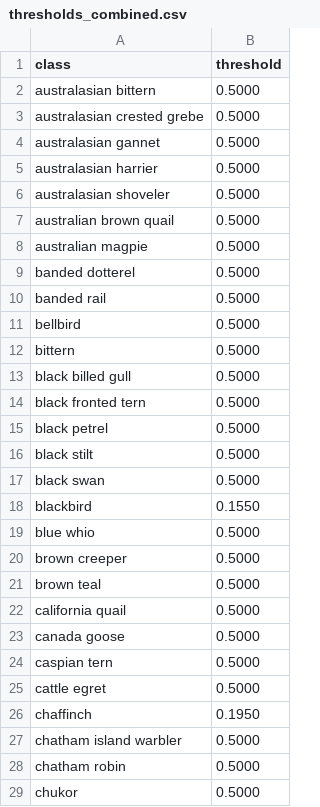
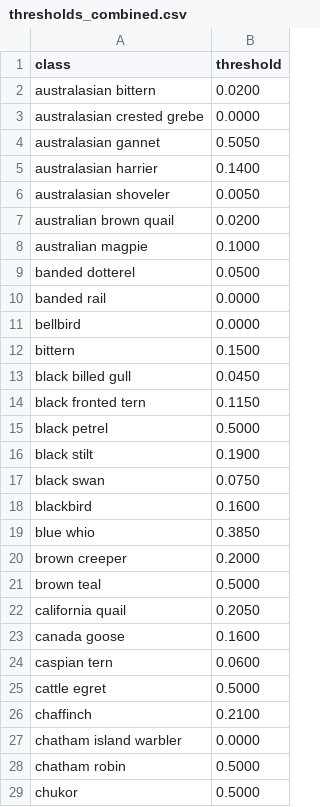
Before and after one commit to smarsland/AviaNZ, a CSV file: model_testing/regnet_combined_bgsubtract_seed0/thresholds_combined.csv, drawn as a sheet; only a part is shown; the diff covers the shown part only.

```diff
--- a/model_testing/regnet_combined_bgsubtract_seed0/thresholds_combined.csv
+++ b/model_testing/regnet_combined_bgsubtract_seed0/thresholds_combined.csv
@@ -1,28 +1,28 @@
 class,threshold
-australasian bittern,0.5000
-australasian crested grebe,0.5000
-australasian gannet,0.5000
-australasian harrier,0.5000
-australasian shoveler,0.5000
-australian brown quail,0.5000
-australian magpie,0.5000
-banded dotterel,0.5000
-banded rail,0.5000
-bellbird,0.5000
-bittern,0.5000
-black billed gull,0.5000
-black fronted tern,0.5000
+australasian bittern,0.0200
+australasian crested grebe,0.0000
+australasian gannet,0.5050
+australasian harrier,0.1400
+australasian shoveler,0.0050
+australian brown quail,0.0200
+australian magpie,0.1000
+banded dotterel,0.0500
+banded rail,0.0000
+bellbird,0.0000
+bittern,0.1500
+black billed gull,0.0450
+black fronted tern,0.1150
 black petrel,0.5000
-black stilt,0.5000
-black swan,0.5000
-blackbird,0.1550
-blue whio,0.5000
-brown creeper,0.5000
+black stilt,0.1900
+black swan,0.0750
+blackbird,0.1600
+blue whio,0.3850
+brown creeper,0.2000
 brown teal,0.5000
-california quail,0.5000
-canada goose,0.5000
-caspian tern,0.5000
+california quail,0.2050
+canada goose,0.1600
+caspian tern,0.0600
 cattle egret,0.5000
-chaffinch,0.1950
-chatham island warbler,0.5000
+chaffinch,0.2100
+chatham island warbler,0.0000
 chatham robin,0.5000
```
Also changed, not shown: 88 edited cells elsewhere in this file, model_testing/regnet_combined_bgsubtract_seed0/predictions_avianz_split.csv, model_testing/regnet_combined_bgsubtract_seed0/predictions_doc_split.csv, 8 other files.
